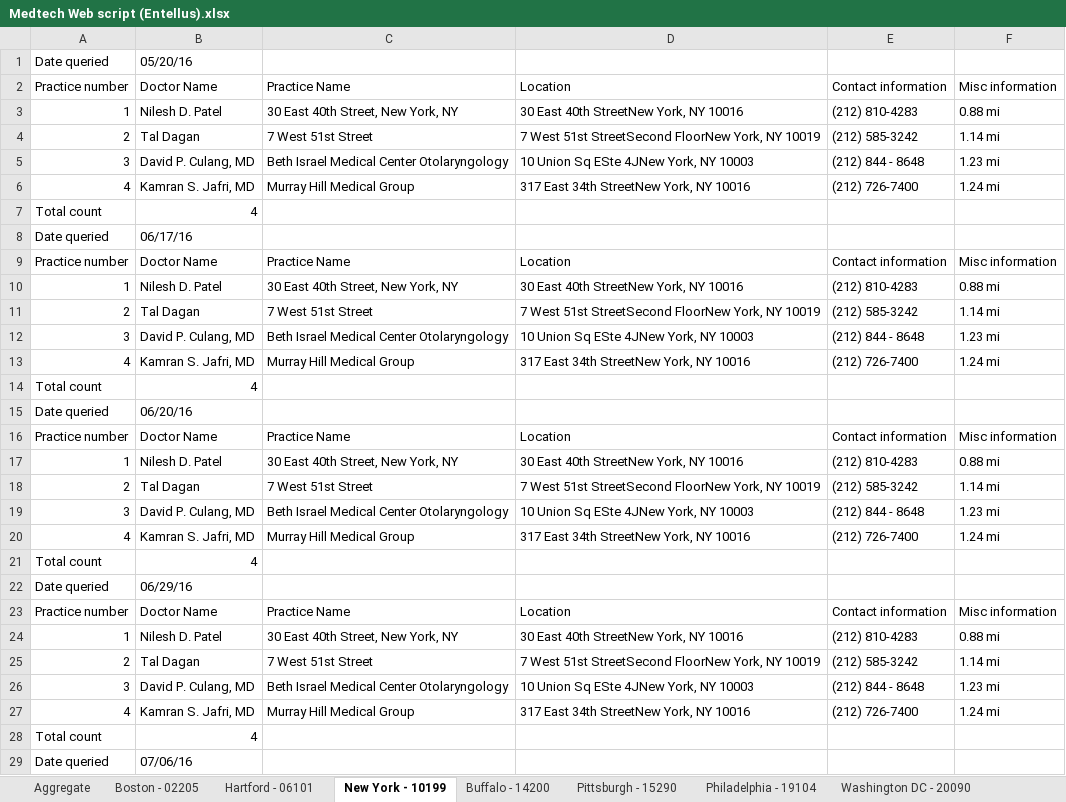
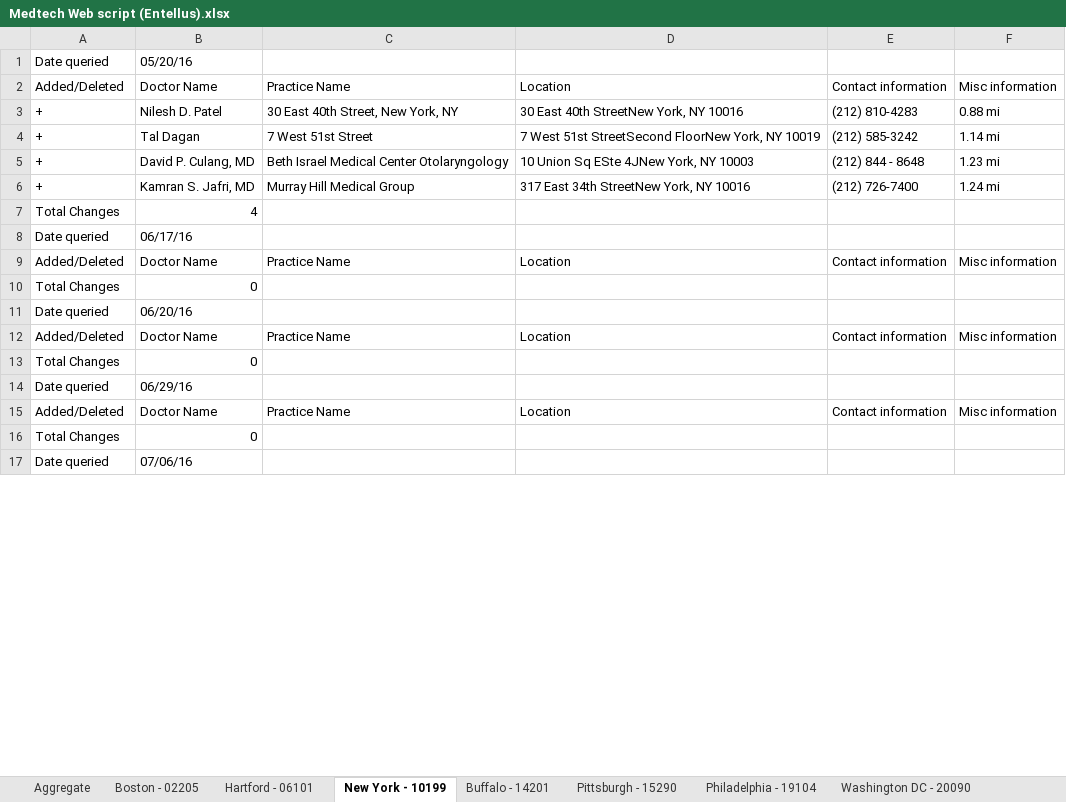
Before and after one commit to harshilhshah/Canaccord, an Excel workbook: healthcare project/Medtech Web script (Entellus).xlsx, sheet New York - 10199, drawn as a sheet; only a part is shown; values as stored, in another font and other column widths than the file's, no borders; removed rows and columns are numbered as before the commit, all else as after; the diff covers the shown part only; the diff names each change by its address in the sheet, - before the commit and + after, or states it on an @@ line.

```diff
--- a/healthcare project/Medtech Web script (Entellus).xlsx (sheet New York - 10199)
+++ b/healthcare project/Medtech Web script (Entellus).xlsx (sheet New York - 10199)
-sheet tab: Buffalo - 14200
+sheet tab: Buffalo - 14201
-A2: Practice number
+A2: Added/Deleted
-A3: 1
+A3: +
-A4: 2
+A4: +
-A5: 3
+A5: +
-A6: 4
+A6: +
-A7: Total count
+A7: Total Changes
-A9: Practice number
+A9: Added/Deleted
-row 10: 1 | Nilesh D. Patel | 30 East 40th Street, New York, NY | 30 East 40th StreetNew York, NY 10016 | (212) 810-4283 | 0.88 mi
-row 11: 2 | Tal Dagan | 7 West 51st Street | 7 West 51st StreetSecond FloorNew York, NY 10019 | (212) 585-3242 | 1.14 mi
-row 12: 3 | David P. Culang, MD | Beth Israel Medical Center Otolaryngology | 10 Union Sq ESte 4JNew York, NY 10003 | (212) 844 - 8648 | 1.23 mi
-row 13: 4 | Kamran S. Jafri, MD | Murray Hill Medical Group | 317 East 34th StreetNew York, NY 10016 | (212) 726-7400 | 1.24 mi
-row 14: Total count | 4
+row 10: Total Changes | 0
-A12: Practice number
+A12: Added/Deleted
-row 17: 1 | Nilesh D. Patel | 30 East 40th Street, New York, NY | 30 East 40th StreetNew York, NY 10016 | (212) 810-4283 | 0.88 mi
-row 18: 2 | Tal Dagan | 7 West 51st Street | 7 West 51st StreetSecond FloorNew York, NY 10019 | (212) 585-3242 | 1.14 mi
-row 19: 3 | David P. Culang, MD | Beth Israel Medical Center Otolaryngology | 10 Union Sq ESte 4JNew York, NY 10003 | (212) 844 - 8648 | 1.23 mi
-row 20: 4 | Kamran S. Jafri, MD | Murray Hill Medical Group | 317 East 34th StreetNew York, NY 10016 | (212) 726-7400 | 1.24 mi
-row 21: Total count | 4
+row 13: Total Changes | 0
-A15: Practice number
+A15: Added/Deleted
-row 24: 1 | Nilesh D. Patel | 30 East 40th Street, New York, NY | 30 East 40th StreetNew York, NY 10016 | (212) 810-4283 | 0.88 mi
-row 25: 2 | Tal Dagan | 7 West 51st Street | 7 West 51st StreetSecond FloorNew York, NY 10019 | (212) 585-3242 | 1.14 mi
-row 26: 3 | David P. Culang, MD | Beth Israel Medical Center Otolaryngology | 10 Union Sq ESte 4JNew York, NY 10003 | (212) 844 - 8648 | 1.23 mi
-row 27: 4 | Kamran S. Jafri, MD | Murray Hill Medical Group | 317 East 34th StreetNew York, NY 10016 | (212) 726-7400 | 1.24 mi
-row 28: Total count | 4
+row 16: Total Changes | 0
```
Also changed, not shown: 63 added rows, 255 removed rows and 51 edited cells elsewhere in this sheet, sheet Minneapolis - 55401, sheet Atlanta - 30304, sheet Baltimore - 21202, sheet Memphis - 38101, sheet Columbus - 43216, sheet Cincinnati - 45225, 44 more sheets, healthcare project/Medtech Web script (Obalon).xlsx, healthcare project/Medtech Web script (Reshape).xlsx, 17 other files.
